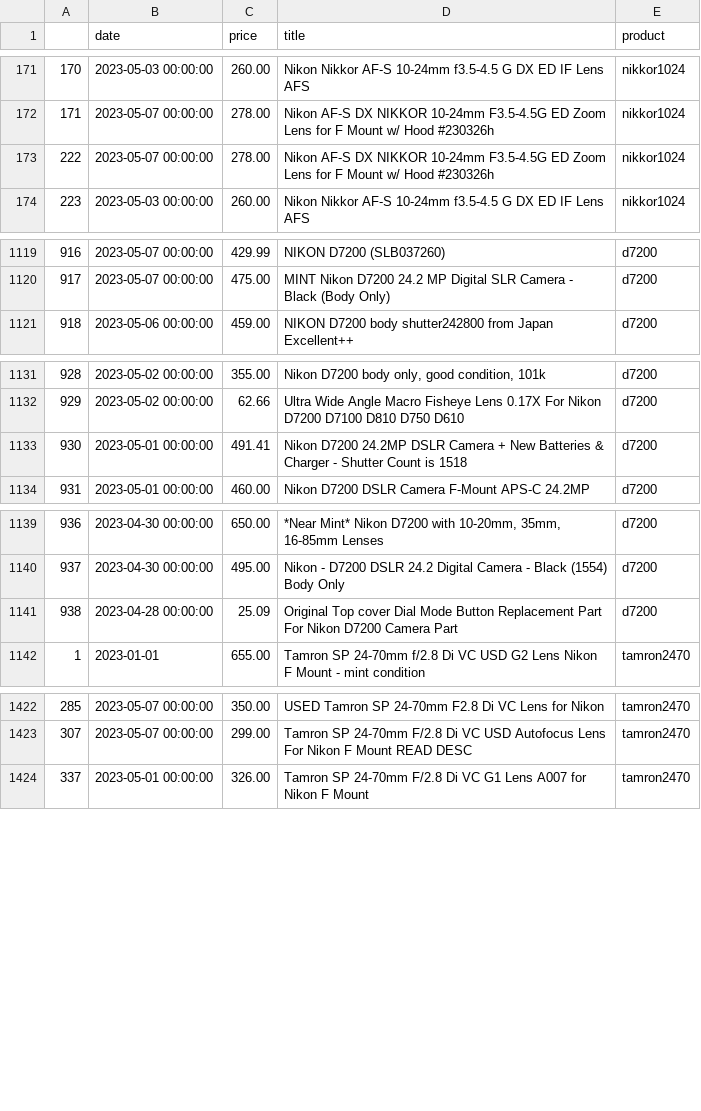
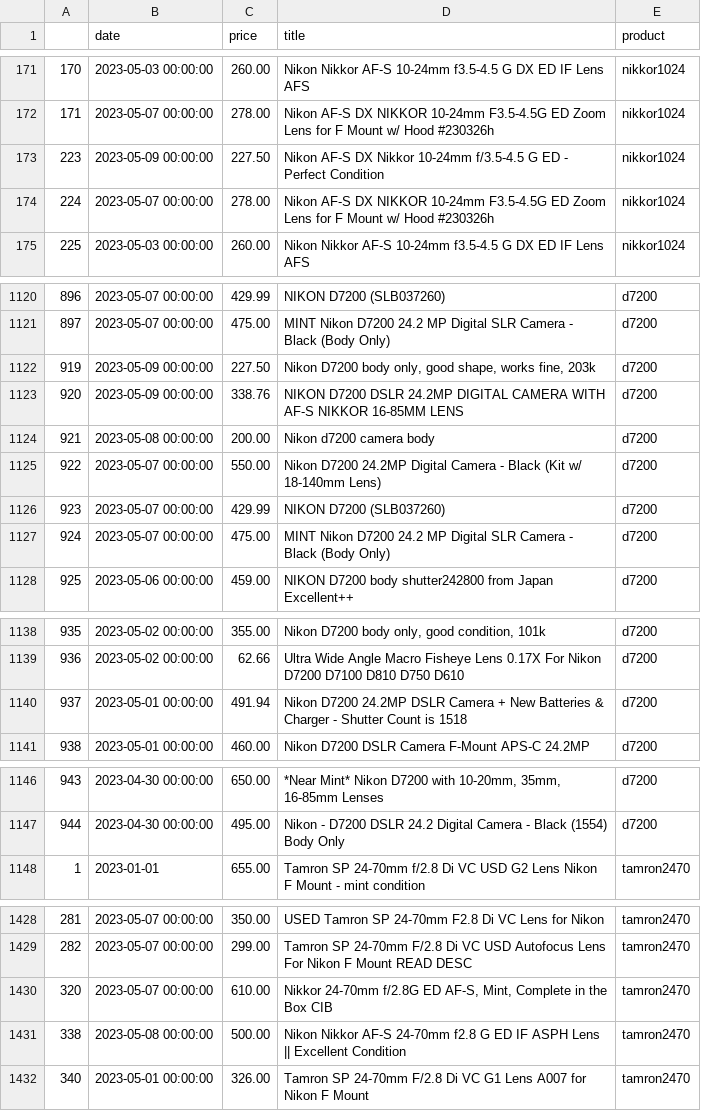
Before and after one commit to kobesar/ebaytracker, a CSV file: data/full_data.csv, drawn as a sheet; only a part is shown, gaps mark what is left out; removed rows and columns are numbered as before the commit, all else as after; the diff covers the shown part only; the diff names each change by its address in the sheet, - before the commit and + after, or states it on an @@ line.

```diff
--- a/data/full_data.csv
+++ b/data/full_data.csv
+row 173: 223 | 2023-05-09 00:00:00 | 227.50 | Nikon AF-S DX Nikkor 10-24mm f/3.5-4.5 G ED - Perfect Condition | nikkor1024
@@ column A renumbered between rows 174 and 1487 @@
+row 1122: 919 | 2023-05-09 00:00:00 | 227.50 | Nikon D7200 body only, good shape, works fine, 203k | d7200
+row 1123: 920 | 2023-05-09 00:00:00 | 338.76 | NIKON D7200 DSLR 24.2MP DIGITAL CAMERA WITH AF-S NIKKOR 16-85MM LENS | d7200
+row 1124: 921 | 2023-05-08 00:00:00 | 200.00 | Nikon d7200 camera body | d7200
+row 1125: 922 | 2023-05-07 00:00:00 | 550.00 | Nikon D7200 24.2MP Digital Camera - Black (Kit w/ 18-140mm Lens) | d7200
+row 1126: 923 | 2023-05-07 00:00:00 | 429.99 | NIKON D7200 (SLB037260) | d7200
+row 1127: 924 | 2023-05-07 00:00:00 | 475.00 | MINT Nikon D7200 24.2 MP Digital SLR Camera - Black (Body Only) | d7200
-C1140 (price): 491.41
+C1140 (price): 491.94
-row 1141: 938 | 2023-04-28 00:00:00 | 25.09 | Original Top cover Dial Mode Button Replacement Part For Nikon D7200 Camera Part | d7200
@@ row 1461 moved to row 1430: 320 @@
@@ row 1479 moved to row 1431: 338 @@
```
Also changed, not shown: 6 added rows, 5 removed rows and 16 moved rows elsewhere in this file, data/d7200.csv, data/nikkor1024.csv, 1 other file.
